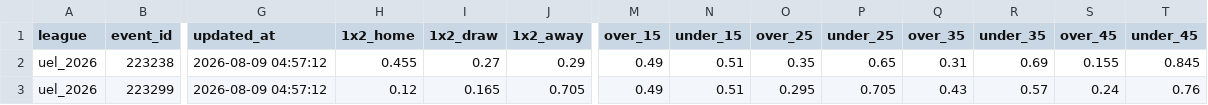
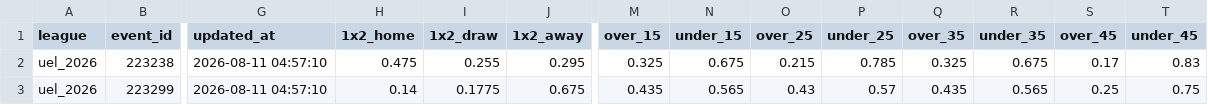
Before and after one commit to aimidas1/Polymarket_data, a CSV file: uel_2026.csv, drawn as a sheet; only a part is shown, gaps mark what is left out; the diff covers the shown part only; the diff names each change by its address in the sheet, - before the commit and + after, or states it on an @@ line.

```diff
--- a/uel_2026.csv
+++ b/uel_2026.csv
-G2:G3 (updated_at): 2026-08-09 04:57:12
+G2:G3 (updated_at): 2026-08-11 04:57:10
-H2 (1x2_home): 0.455
+H2 (1x2_home): 0.475
-I2 (1x2_draw): 0.27
+I2 (1x2_draw): 0.255
-J2 (1x2_away): 0.29
+J2 (1x2_away): 0.295
-M2 (over_15): 0.49
+M2 (over_15): 0.325
-N2 (under_15): 0.51
+N2 (under_15): 0.675
-O2 (over_25): 0.35
+O2 (over_25): 0.215
-P2 (under_25): 0.65
+P2 (under_25): 0.785
-Q2 (over_35): 0.31
+Q2 (over_35): 0.325
-R2 (under_35): 0.69
+R2 (under_35): 0.675
-S2 (over_45): 0.155
+S2 (over_45): 0.17
-T2 (under_45): 0.845
+T2 (under_45): 0.83
-H3 (1x2_home): 0.12
+H3 (1x2_home): 0.14
-I3 (1x2_draw): 0.165
+I3 (1x2_draw): 0.1775
-J3 (1x2_away): 0.705
+J3 (1x2_away): 0.675
-M3 (over_15): 0.49
+M3 (over_15): 0.435
-N3 (under_15): 0.51
+N3 (under_15): 0.565
-O3 (over_25): 0.295
+O3 (over_25): 0.43
-P3 (under_25): 0.705
+P3 (under_25): 0.57
-Q3 (over_35): 0.43
+Q3 (over_35): 0.435
-R3 (under_35): 0.57
+R3 (under_35): 0.565
-S3 (over_45): 0.24
+S3 (over_45): 0.25
-T3 (under_45): 0.76
+T3 (under_45): 0.75
```
Also changed, not shown: 160 edited cells elsewhere in this file, brasileirao_serie_a_2026.csv, liga_mx_apertura_2026.csv, 2 other files.
